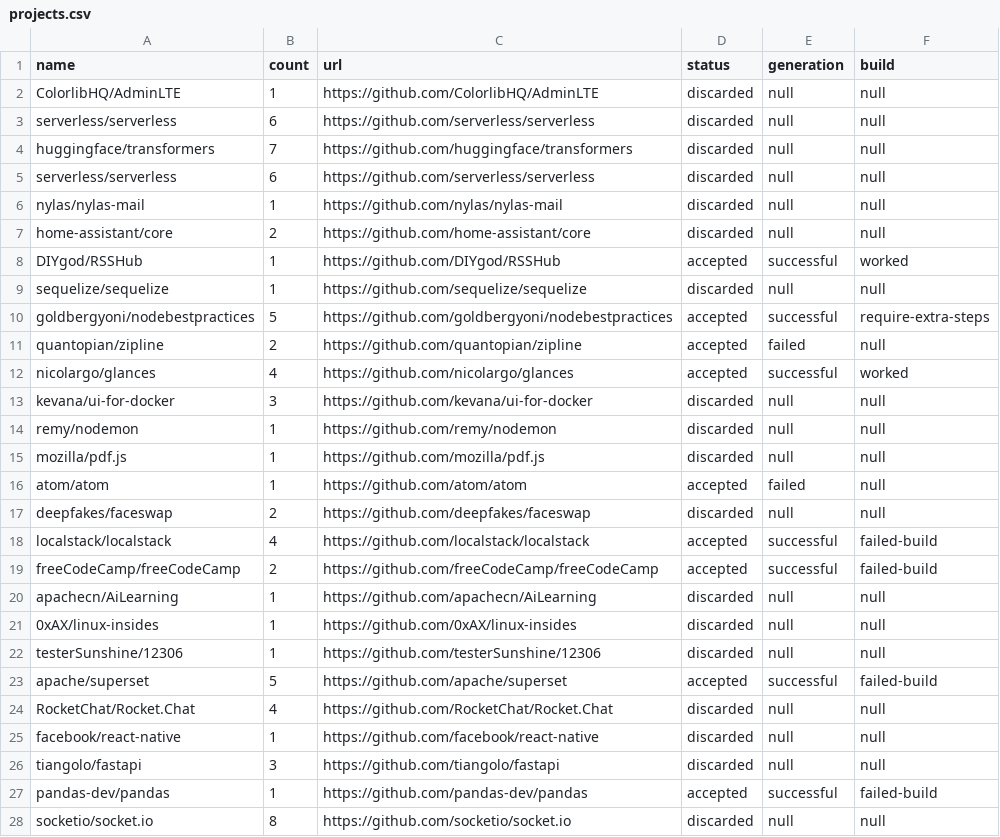
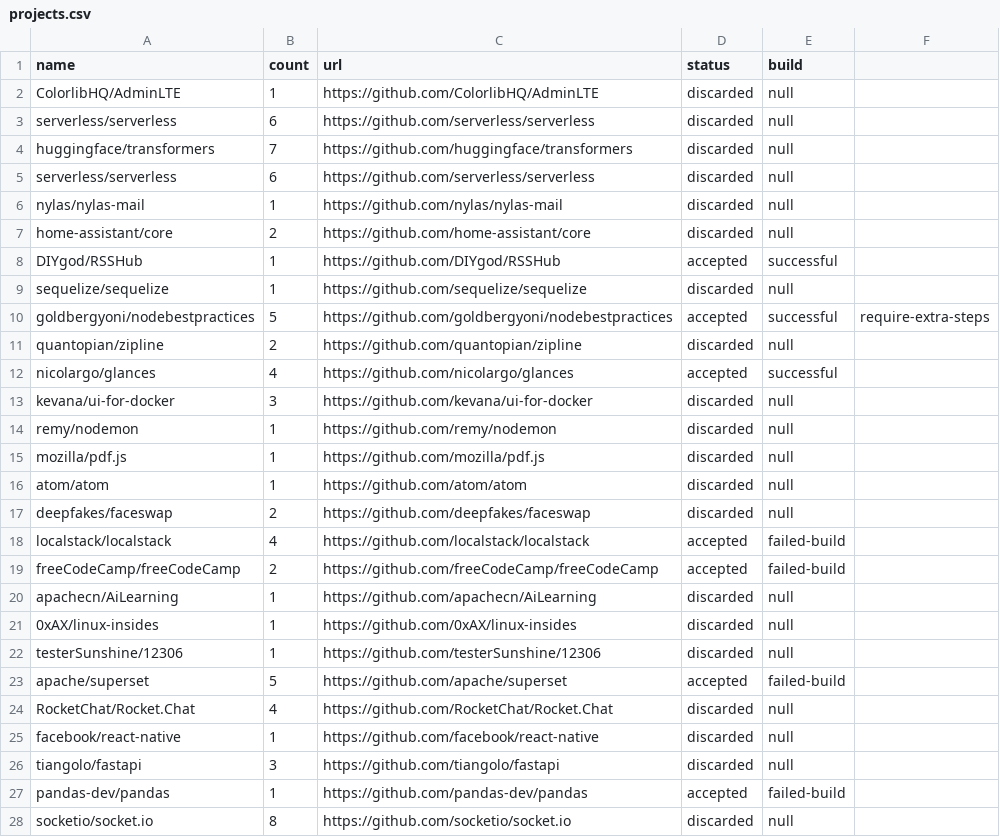
Before and after one commit to Raidenkyu/projects-fetcher, a CSV file: projects.csv, drawn as a sheet; only a part is shown; the diff covers the shown part only.

```diff
--- a/projects.csv
+++ b/projects.csv
@@ -1,28 +1,28 @@
-name;count;url;status;generation;build
-ColorlibHQ/AdminLTE;1;https://github.com/ColorlibHQ/AdminLTE;discarded;null;null
-serverless/serverless;6;https://github.com/serverless/serverless;discarded;null;null
-huggingface/transformers;7;https://github.com/huggingface/transformers;discarded;null;null
-serverless/serverless;6;https://github.com/serverless/serverless;discarded;null;null
-nylas/nylas-mail;1;https://github.com/nylas/nylas-mail;discarded;null;null
-home-assistant/core;2;https://github.com/home-assistant/core;discarded;null;null
-DIYgod/RSSHub;1;https://github.com/DIYgod/RSSHub;accepted;successful;worked
-sequelize/sequelize;1;https://github.com/sequelize/sequelize;discarded;null;null
+name;count;url;status;build
+ColorlibHQ/AdminLTE;1;https://github.com/ColorlibHQ/AdminLTE;discarded;null
+serverless/serverless;6;https://github.com/serverless/serverless;discarded;null
+huggingface/transformers;7;https://github.com/huggingface/transformers;discarded;null
+serverless/serverless;6;https://github.com/serverless/serverless;discarded;null
+nylas/nylas-mail;1;https://github.com/nylas/nylas-mail;discarded;null
+home-assistant/core;2;https://github.com/home-assistant/core;discarded;null
+DIYgod/RSSHub;1;https://github.com/DIYgod/RSSHub;accepted;successful
+sequelize/sequelize;1;https://github.com/sequelize/sequelize;discarded;null
 goldbergyoni/nodebestpractices;5;https://github.com/goldbergyoni/nodebestpractices;accepted;successful;require-extra-steps
-quantopian/zipline;2;https://github.com/quantopian/zipline;accepted;failed;null
-nicolargo/glances;4;https://github.com/nicolargo/glances;accepted;successful;worked
-kevana/ui-for-docker;3;https://github.com/kevana/ui-for-docker;discarded;null;null
-remy/nodemon;1;https://github.com/remy/nodemon;discarded;null;null
-mozilla/pdf.js;1;https://github.com/mozilla/pdf.js;discarded;null;null
-atom/atom;1;https://github.com/atom/atom;accepted;failed;null
-deepfakes/faceswap;2;https://github.com/deepfakes/faceswap;discarded;null;null
-localstack/localstack;4;https://github.com/localstack/localstack;accepted;successful;failed-build
-freeCodeCamp/freeCodeCamp;2;https://github.com/freeCodeCamp/freeCodeCamp;accepted;successful;failed-build
-apachecn/AiLearning;1;https://github.com/apachecn/AiLearning;discarded;null;null
-0xAX/linux-insides;1;https://github.com/0xAX/linux-insides;discarded;null;null
-testerSunshine/12306;1;https://github.com/testerSunshine/12306;discarded;null;null
-apache/superset;5;https://github.com/apache/superset;accepted;successful;failed-build
-RocketChat/Rocket.Chat;4;https://github.com/RocketChat/Rocket.Chat;discarded;null;null
-facebook/react-native;1;https://github.com/facebook/react-native;discarded;null;null
-tiangolo/fastapi;3;https://github.com/tiangolo/fastapi;discarded;null;null
-pandas-dev/pandas;1;https://github.com/pandas-dev/pandas;accepted;successful;failed-build
-socketio/socket.io;8;https://github.com/socketio/socket.io;discarded;null;null
+quantopian/zipline;2;https://github.com/quantopian/zipline;discarded;null
+nicolargo/glances;4;https://github.com/nicolargo/glances;accepted;successful
+kevana/ui-for-docker;3;https://github.com/kevana/ui-for-docker;discarded;null
+remy/nodemon;1;https://github.com/remy/nodemon;discarded;null
+mozilla/pdf.js;1;https://github.com/mozilla/pdf.js;discarded;null
+atom/atom;1;https://github.com/atom/atom;discarded;null
+deepfakes/faceswap;2;https://github.com/deepfakes/faceswap;discarded;null
+localstack/localstack;4;https://github.com/localstack/localstack;accepted;failed-build
+freeCodeCamp/freeCodeCamp;2;https://github.com/freeCodeCamp/freeCodeCamp;accepted;failed-build
+apachecn/AiLearning;1;https://github.com/apachecn/AiLearning;discarded;null
+0xAX/linux-insides;1;https://github.com/0xAX/linux-insides;discarded;null
+testerSunshine/12306;1;https://github.com/testerSunshine/12306;discarded;null
+apache/superset;5;https://github.com/apache/superset;accepted;failed-build
+RocketChat/Rocket.Chat;4;https://github.com/RocketChat/Rocket.Chat;discarded;null
+facebook/react-native;1;https://github.com/facebook/react-native;discarded;null
+tiangolo/fastapi;3;https://github.com/tiangolo/fastapi;discarded;null
+pandas-dev/pandas;1;https://github.com/pandas-dev/pandas;accepted;failed-build
+socketio/socket.io;8;https://github.com/socketio/socket.io;discarded;null
```
Also changed, not shown: 5 added rows and 94 edited cells elsewhere in this file, 46 other files.
